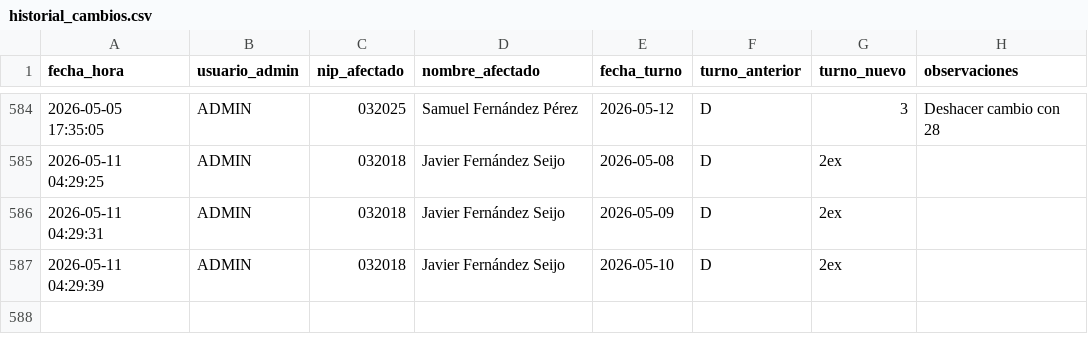
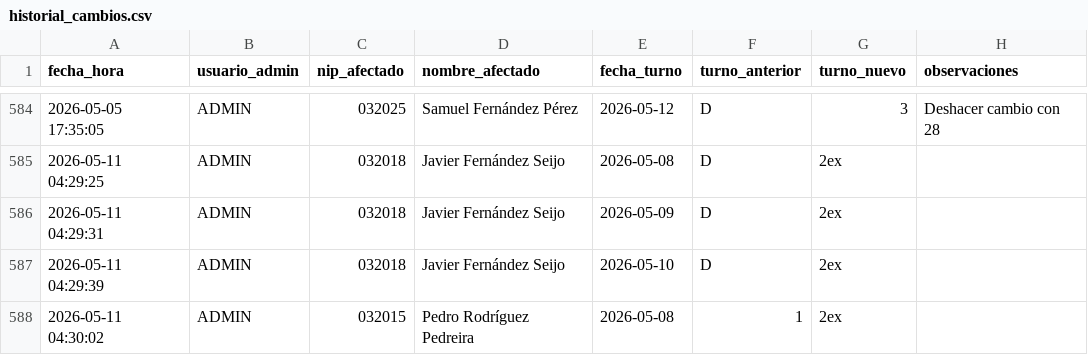
Before and after one commit to samuelfdezp-rgb/Cuadrante-2026, a CSV file: historial_cambios.csv, drawn as a sheet; only a part is shown, gaps mark what is left out; the diff names each change by its address in the sheet, - before the commit and + after, or states it on an @@ line.

Commit message:
Actualiza historial_cambios.csv

```diff
--- a/historial_cambios.csv
+++ b/historial_cambios.csv
+row 588: 2026-05-11 04:30:02 | ADMIN | 032015 | Pedro Rodríguez Pedreira | 2026-05-08 | 1 | 2ex
```
